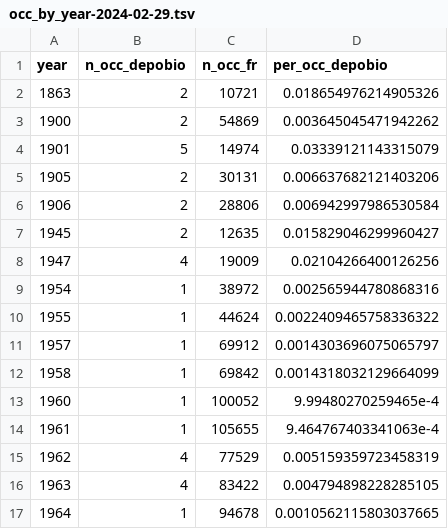
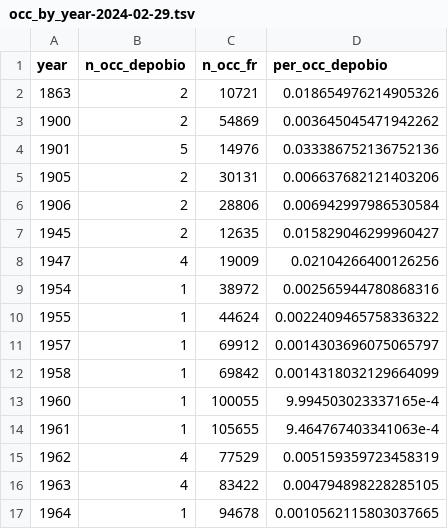
Before and after one commit to jhnwllr/depobio-stats, a TSV file: exports/occ_by_year/occ_by_year-2024-02-29.tsv, drawn as a sheet; only a part is shown.

```diff
--- a/exports/occ_by_year/occ_by_year-2024-02-29.tsv
+++ b/exports/occ_by_year/occ_by_year-2024-02-29.tsv
@@ -3,3 +3,3 @@ year	n_occ_depobio	n_occ_fr	per_occ_depobio
 1900	2	54869	0.003645045471942262
-1901	5	14974	0.03339121143315079
+1901	5	14976	0.033386752136752136
 1905	2	30131	0.006637682121403206
@@ -12,3 +12,3 @@ year	n_occ_depobio	n_occ_fr	per_occ_depobio
 1958	1	69842	0.0014318032129664099
-1960	1	100052	9.99480270259465e-4
+1960	1	100055	9.994503023337165e-4
 1961	1	105655	9.464767403341063e-4
```
Also changed, not shown: 4 other files.
